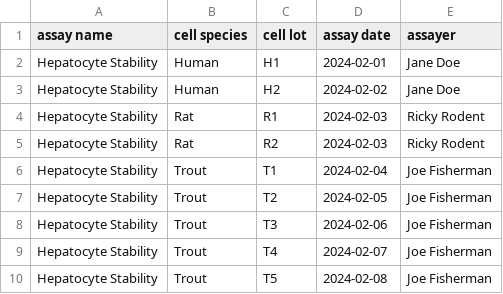
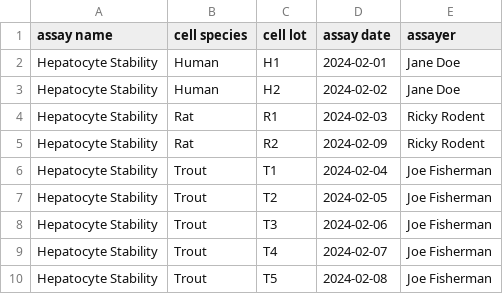
Before and after one commit to datagrok-ai/mol-track, a CSV file: demo-data/black/assay_runs.csv, drawn as a sheet.

```diff
--- a/demo-data/black/assay_runs.csv
+++ b/demo-data/black/assay_runs.csv
@@ -4,3 +4,3 @@ Hepatocyte Stability,Human, H2, 2024-02-02, Jane Doe
 Hepatocyte Stability,Rat, R1, 2024-02-03, Ricky Rodent
-Hepatocyte Stability,Rat, R2, 2024-02-03, Ricky Rodent
+Hepatocyte Stability,Rat, R2, 2024-02-09, Ricky Rodent
 Hepatocyte Stability,Trout, T1, 2024-02-04,Joe Fisherman
```
Also changed, not shown: demo-data/black/assay_results.csv, demo-data/black/compounds.csv, 14 other files.
